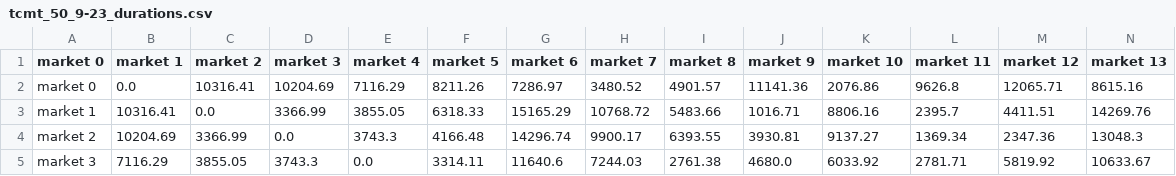
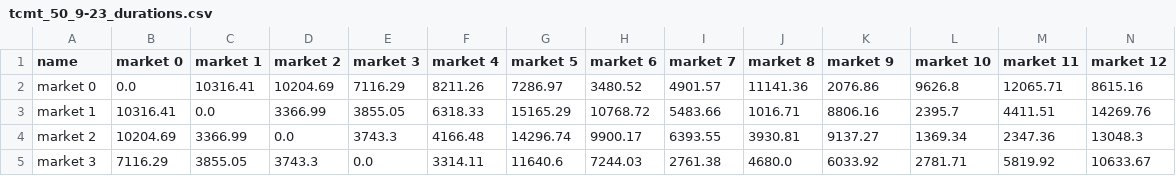
Before and after one commit to Martin-cg/sos-2022w-exercise1, a CSV file: data/tcmt_instances/tcmt_50_9-23_durations.csv, drawn as a sheet; only a part is shown; the diff covers the shown part only; the diff names each change by its address in the sheet, - before the commit and + after, or states it on an @@ line.

```diff
--- a/data/tcmt_instances/tcmt_50_9-23_durations.csv
+++ b/data/tcmt_instances/tcmt_50_9-23_durations.csv
-A1: market 0
+A1: name
-B1: market 1
+B1: market 0
-C1: market 2
+C1: market 1
-D1: market 3
+D1: market 2
-E1: market 4
+E1: market 3
-F1: market 5
+F1: market 4
-G1: market 6
+G1: market 5
-H1: market 7
+H1: market 6
-I1: market 8
+I1: market 7
-J1: market 9
+J1: market 8
-K1: market 10
+K1: market 9
-L1: market 11
+L1: market 10
-M1: market 12
+M1: market 11
-N1: market 13
+N1: market 12
```
Also changed, not shown: 37 edited cells elsewhere in this file, data/tcmt_instances/tcmt_20_9-23_durations.csv, data/tcmt_instances/tcmt_20_9-24.0_durations.csv, 10 other files.
